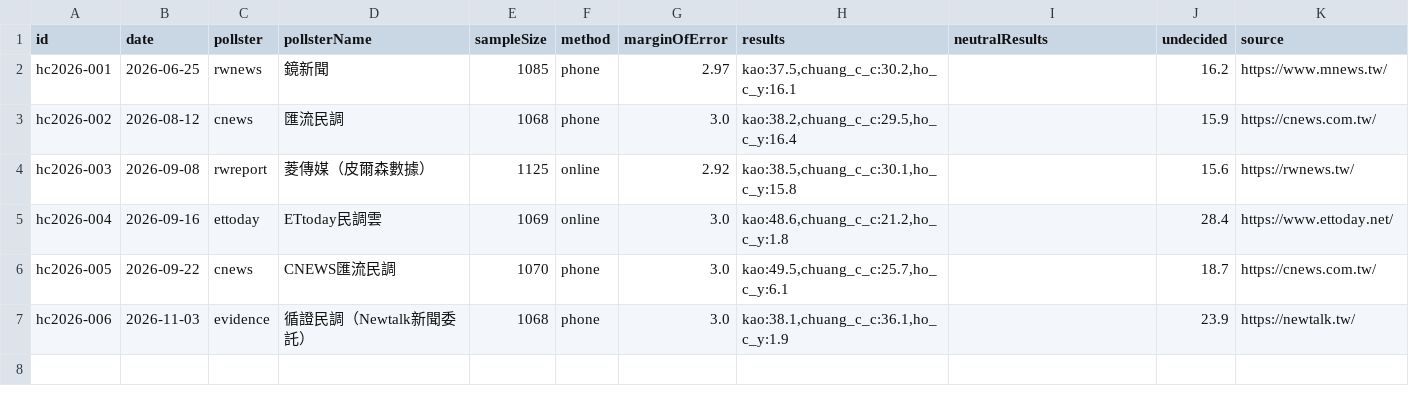
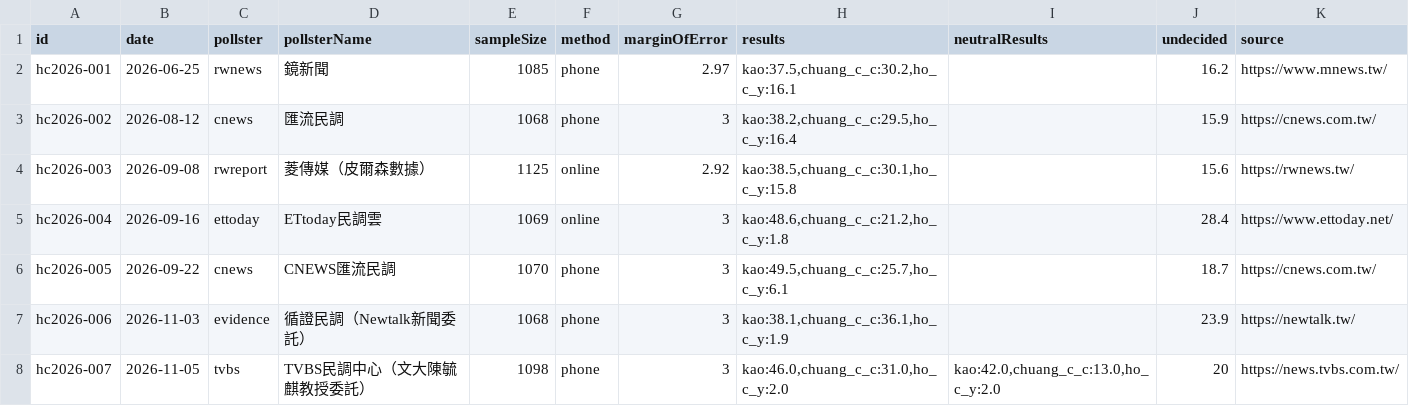
Before and after one commit to sakuradigi/clearpoll, a CSV file: sheets_import/2026-hsinchucity-mayor.csv, drawn as a sheet.

Commit message:
feat(polls): add 11/4-11/5 New Taipei, Taipei, Hsinchu City & Keelung polls and sync model

```diff
--- a/sheets_import/2026-hsinchucity-mayor.csv
+++ b/sheets_import/2026-hsinchucity-mayor.csv
@@ -2,6 +2,7 @@ id,date,pollster,pollsterName,sampleSize,method,marginOfError,results,neutralRes
 hc2026-001,2026-06-25,rwnews,鏡新聞,1085,phone,2.97,"kao:37.5,chuang_c_c:30.2,ho_c_y:16.1",,16.2,https://www.mnews.tw/
-hc2026-002,2026-08-12,cnews,匯流民調,1068,phone,3.0,"kao:38.2,chuang_c_c:29.5,ho_c_y:16.4",,15.9,https://cnews.com.tw/
+hc2026-002,2026-08-12,cnews,匯流民調,1068,phone,3,"kao:38.2,chuang_c_c:29.5,ho_c_y:16.4",,15.9,https://cnews.com.tw/
 hc2026-003,2026-09-08,rwreport,菱傳媒（皮爾森數據）,1125,online,2.92,"kao:38.5,chuang_c_c:30.1,ho_c_y:15.8",,15.6,https://rwnews.tw/
-hc2026-004,2026-09-16,ettoday,ETtoday民調雲,1069,online,3.0,"kao:48.6,chuang_c_c:21.2,ho_c_y:1.8",,28.4,https://www.ettoday.net/
-hc2026-005,2026-09-22,cnews,CNEWS匯流民調,1070,phone,3.0,"kao:49.5,chuang_c_c:25.7,ho_c_y:6.1",,18.7,https://cnews.com.tw/
-hc2026-006,2026-11-03,evidence,循證民調（Newtalk新聞委託）,1068,phone,3.0,"kao:38.1,chuang_c_c:36.1,ho_c_y:1.9",,23.9,https://newtalk.tw/
+hc2026-004,2026-09-16,ettoday,ETtoday民調雲,1069,online,3,"kao:48.6,chuang_c_c:21.2,ho_c_y:1.8",,28.4,https://www.ettoday.net/
+hc2026-005,2026-09-22,cnews,CNEWS匯流民調,1070,phone,3,"kao:49.5,chuang_c_c:25.7,ho_c_y:6.1",,18.7,https://cnews.com.tw/
+hc2026-006,2026-11-03,evidence,循證民調（Newtalk新聞委託）,1068,phone,3,"kao:38.1,chuang_c_c:36.1,ho_c_y:1.9",,23.9,https://newtalk.tw/
+hc2026-007,2026-11-05,tvbs,TVBS民調中心（文大陳毓麒教授委託）,1098,phone,3,"kao:46.0,chuang_c_c:31.0,ho_c_y:2.0","kao:42.0,chuang_c_c:13.0,ho_c_y:2.0",20,https://news.tvbs.com.tw/
```
Also changed, not shown: sheets_import/2026-keelung-mayor.csv, sheets_import/2026-newtaipei-mayor.csv, 7 other files.
